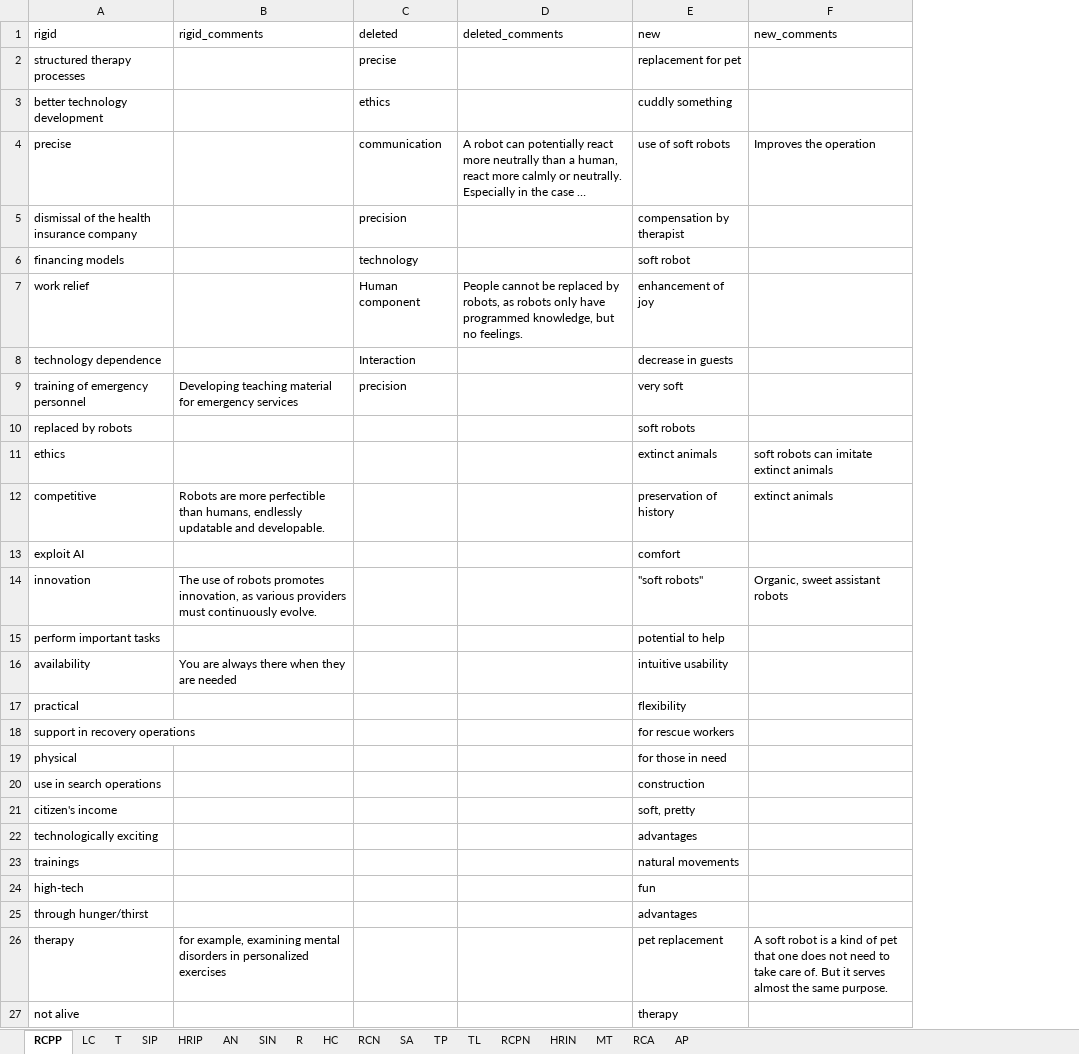
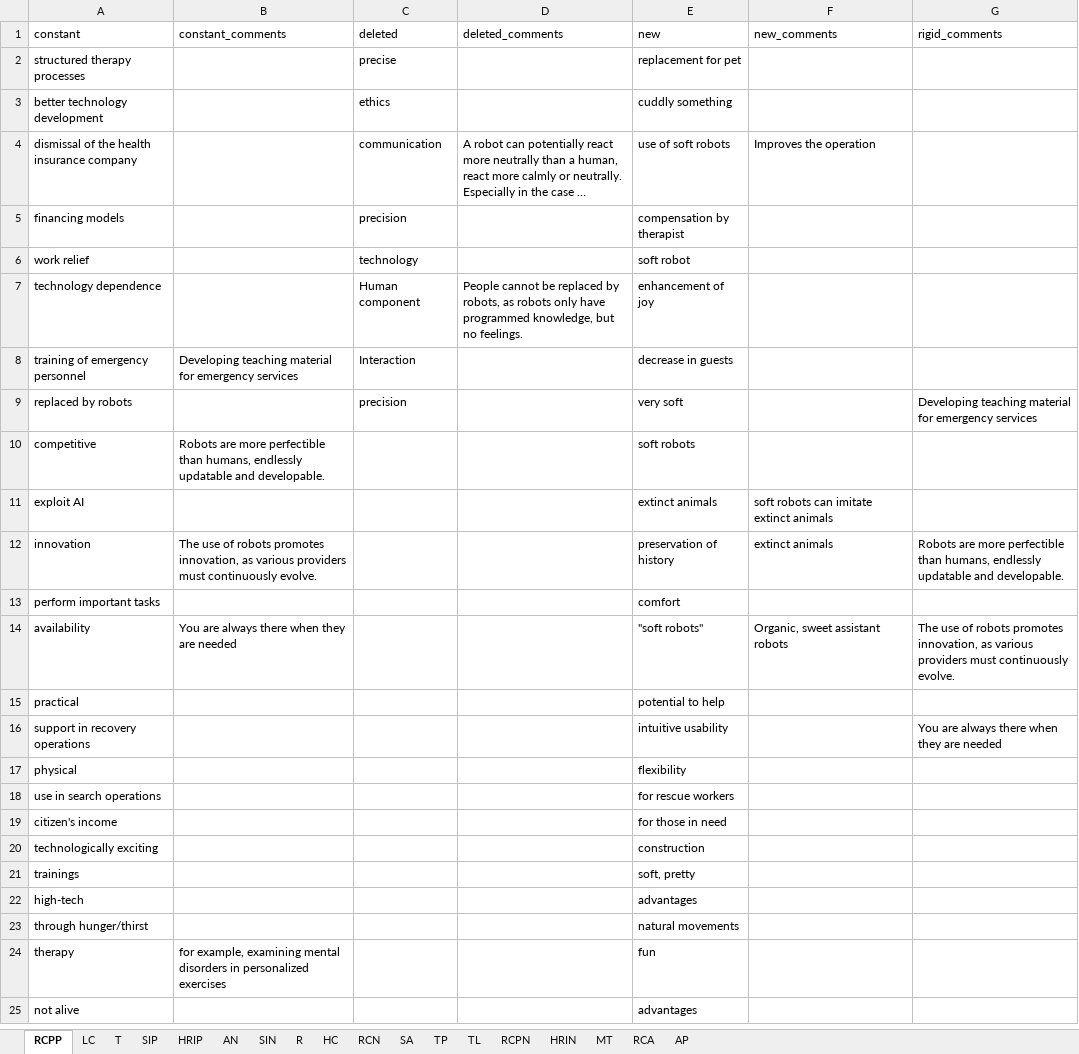
Before and after one commit to FennStatistics/Article_SoftRobotIntervention, an Excel workbook: Analyses/main study/outputs/03_dataAnalysis_RQ/rescue robot_social assistance robot_multipleSheets_new.xlsx, sheet RCPP, drawn as a sheet; only a part is shown; long unchanged cells end in …; values as stored, in another font and other column widths than the file's, no borders; removed rows and columns are numbered as before the commit, all else as after; the diff covers the shown part only; the diff names each change by its address in the sheet, - before the commit and + after, or states it on an @@ line.

```diff
--- a/Analyses/main study/outputs/03_dataAnalysis_RQ/rescue robot_social assistance robot_multipleSheets_new.xlsx (sheet RCPP)
+++ b/Analyses/main study/outputs/03_dataAnalysis_RQ/rescue robot_social assistance robot_multipleSheets_new.xlsx (sheet RCPP)
+column G (rigid_comments), rows 9-16: Developing teaching material for emergency services |  |  | Robots are more perfectible than humans, endlessly updatable and developable. |  | The use of robots promotes innovation, as various providers must continuously evolve. |  | You are always there when they are needed
-A1: rigid
+A1: constant
-B1: rigid_comments
+B1: constant_comments
-A4 (constant): precise
+A4 (constant): dismissal of the health insurance company
-A5 (constant): dismissal of the health insurance company
+A5 (constant): financing models
-A6 (constant): financing models
+A6 (constant): work relief
-A7 (constant): work relief
+A7 (constant): technology dependence
-row 8: technology dependence |  | Interaction |  | decrease in guests
-C8 (deleted): precision
+C8 (deleted): Interaction
-E8 (new): very soft
+E8 (new): decrease in guests
-C9 (deleted): (empty)
+C9 (deleted): precision
-E9 (new): soft robots
+E9 (new): very soft
-row 11: ethics |  |  |  | extinct animals | soft robots can imitate extinct animals
-E10 (new): preservation of history
+E10 (new): soft robots
-F10 (new_comments): extinct animals
+F10 (new_comments): (empty)
-E11 (new): comfort
+E11 (new): extinct animals
-F11 (new_comments): (empty)
+F11 (new_comments): soft robots can imitate extinct animals
-E12 (new): "soft robots"
+E12 (new): preservation of history
-F12 (new_comments): Organic, sweet assistant robots
+F12 (new_comments): extinct animals
-E13 (new): potential to help
+E13 (new): comfort
-E14 (new): intuitive usability
+E14 (new): "soft robots"
-F14 (new_comments): (empty)
+F14 (new_comments): Organic, sweet assistant robots
-E15 (new): flexibility
+E15 (new): potential to help
-E16 (new): for rescue workers
+E16 (new): intuitive usability
-E17 (new): for those in need
+E17 (new): flexibility
-E18 (new): construction
+E18 (new): for rescue workers
-E19 (new): soft, pretty
+E19 (new): for those in need
-E20 (new): advantages
+E20 (new): construction
-E21 (new): natural movements
+E21 (new): soft, pretty
-E22 (new): fun
+E22 (new): advantages
-E23 (new): advantages
+E23 (new): natural movements
-E24 (new): pet replacement
+E24 (new): fun
-F24 (new_comments): A soft robot is a kind of pet that one does not need to take care of. But it serves almost the same purpose.
+F24 (new_comments): (empty)
-E25 (new): therapy
+E25 (new): advantages
```
Also changed, not shown: 11 added rows, 9 removed rows and 47 edited cells elsewhere in this sheet, sheet R, sheet HRIN, sheet TP, sheet SA, sheet RCN, sheet RCPN, 11 more sheets, Analyses/main study/outputs/03_dataAnalysis_RQ/concepts_conventional.xlsx, Analyses/main study/outputs/03_dataAnalysis_RQ/concepts_soft.xlsx, 15 other files.
